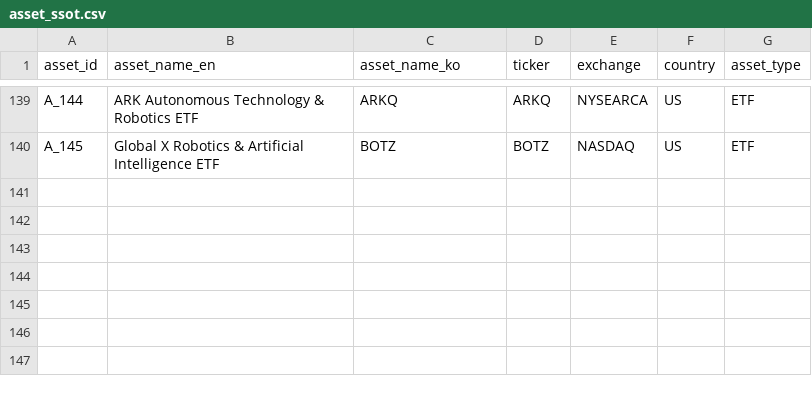
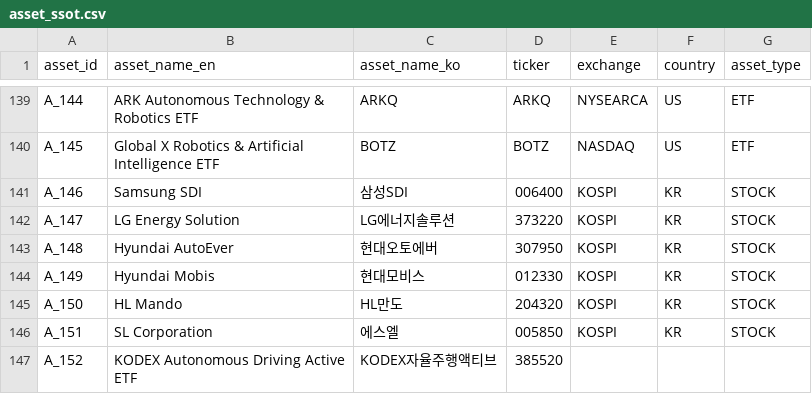
Before and after one commit to kang0302/import_MT, a CSV file: data/ssot/asset_ssot.csv, drawn as a sheet; only a part is shown, gaps mark what is left out.

Commit message:
Update asset_ssot.csv

```diff
--- a/data/ssot/asset_ssot.csv
+++ b/data/ssot/asset_ssot.csv
@@ -140 +140,8 @@ A_144,ARK Autonomous Technology & Robotics ETF,ARKQ,ARKQ,NYSEARCA,US,ETF
 A_145,Global X Robotics & Artificial Intelligence ETF,BOTZ,BOTZ,NASDAQ,US,ETF
+A_146,Samsung SDI,삼성SDI,006400,KOSPI,KR,STOCK
+A_147,LG Energy Solution,LG에너지솔루션,373220,KOSPI,KR,STOCK
+A_148,Hyundai AutoEver,현대오토에버,307950,KOSPI,KR,STOCK
+A_149,Hyundai Mobis,현대모비스,012330,KOSPI,KR,STOCK
+A_150,HL Mando,HL만도,204320,KOSPI,KR,STOCK
+A_151,SL Corporation,에스엘,005850,KOSPI,KR,STOCK
+A_152,KODEX Autonomous Driving Active ETF,KODEX자율주행액티브,385520
```
